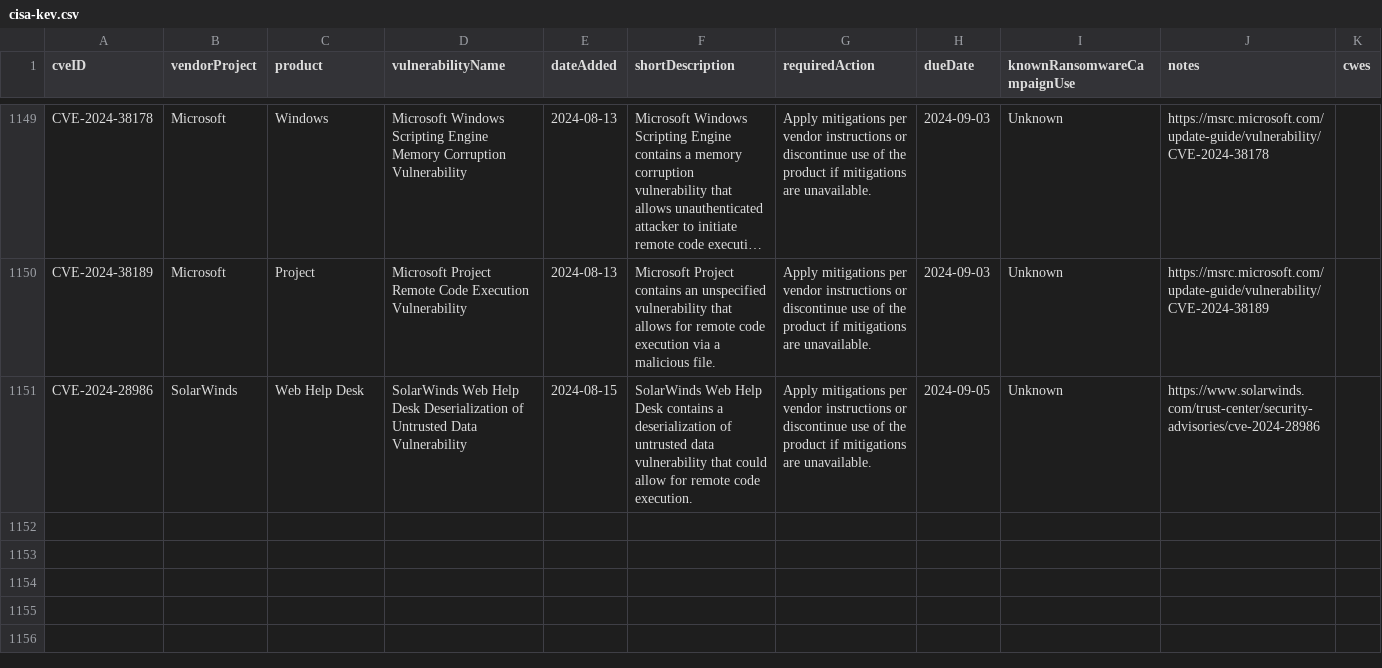
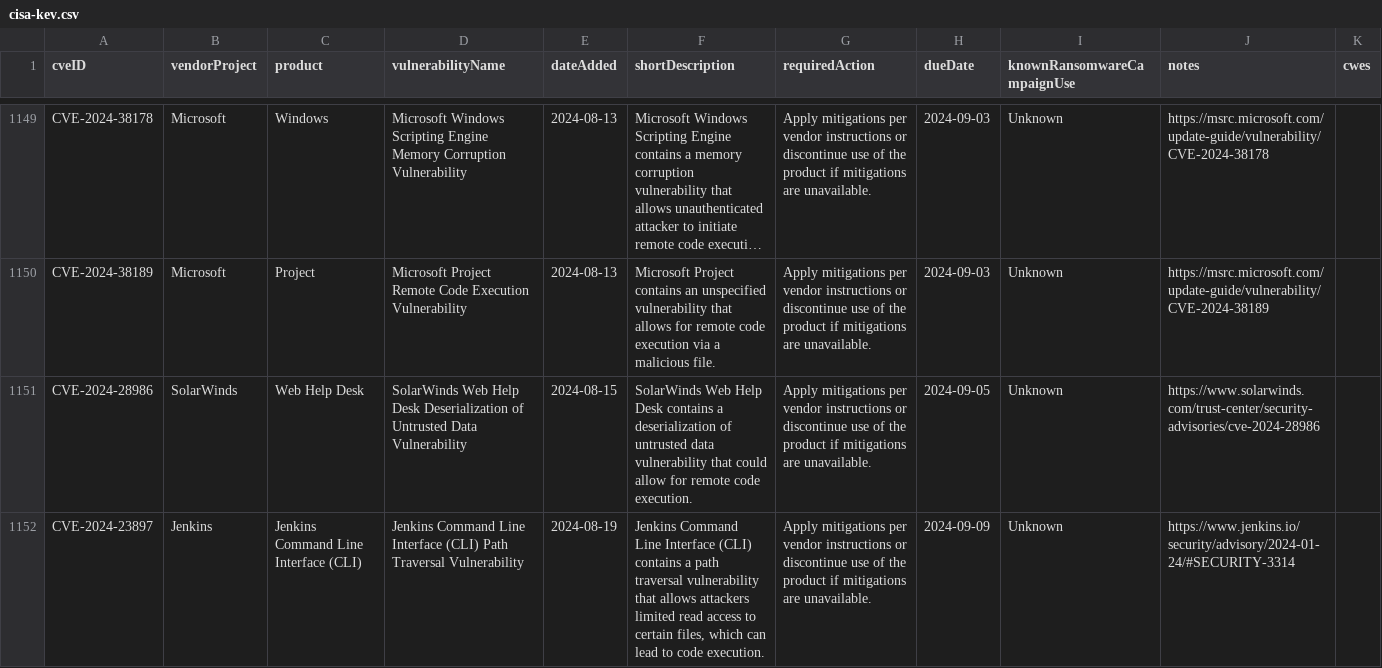
Before and after one commit to rxerium/CISA-KEV, a CSV file: cisa-kev.csv, drawn as a sheet; only a part is shown, gaps mark what is left out; long unchanged cells end in …; the diff names each change by its address in the sheet, - before the commit and + after, or states it on an @@ line.

Commit message:
CISA KEV Updates

```diff
--- a/cisa-kev.csv
+++ b/cisa-kev.csv
+row 1152: CVE-2024-23897 | Jenkins | Jenkins Command Line Interface (CLI) | Jenkins Command Line Interface (CLI) Path Traversal Vulnerability | 2024-08-19 | Jenkins Command Line Interface (CLI) contains a path traversal vulnerability that allows attackers limited read access to certain files, which can lead to code execution. | Apply mitigations per vendor instructions or discontinue use of the product if mitigations are unavailable. | 2024-09-09 | Unknown | https://www.jenkins.io/security/advisory/2024-01-24/#SECURITY-3314
```
Also changed, not shown: 1 other file.
